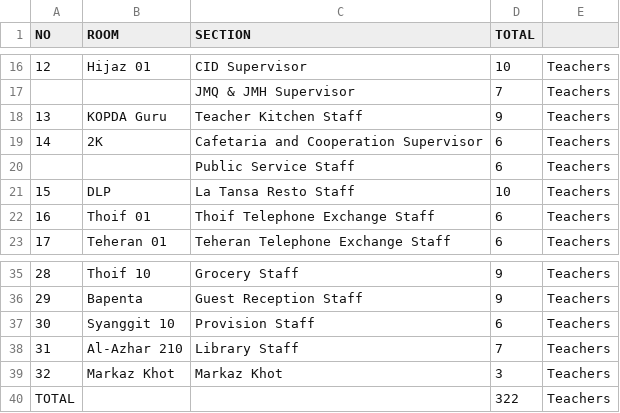
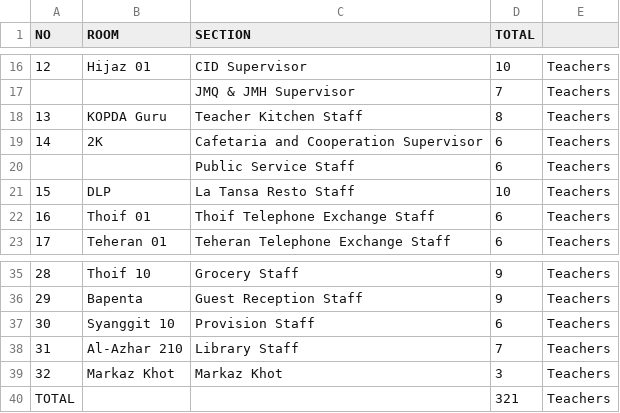
Before and after one commit to koala-hoe/pka100, a CSV file: assets/csv/sektor.csv, drawn as a sheet; only a part is shown, gaps mark what is left out.

```diff
--- a/assets/csv/sektor.csv
+++ b/assets/csv/sektor.csv
@@ -17,3 +17,3 @@ NO;ROOM;SECTION;TOTAL;
 ;;JMQ & JMH Supervisor;7;Teachers
-13;KOPDA Guru;Teacher Kitchen Staff;9;Teachers
+13;KOPDA Guru;Teacher Kitchen Staff;8;Teachers
 14;2K;Cafetaria and Cooperation Supervisor;6;Teachers
@@ -39,2 +39,2 @@ NO;ROOM;SECTION;TOTAL;
 32;Markaz Khot;Markaz Khot;3;Teachers
-TOTAL;;;322;Teachers
+TOTAL;;;321;Teachers
```
Also changed, not shown: assets/csv/panitiaguru.csv, assets/csv/pengabdian.csv.
